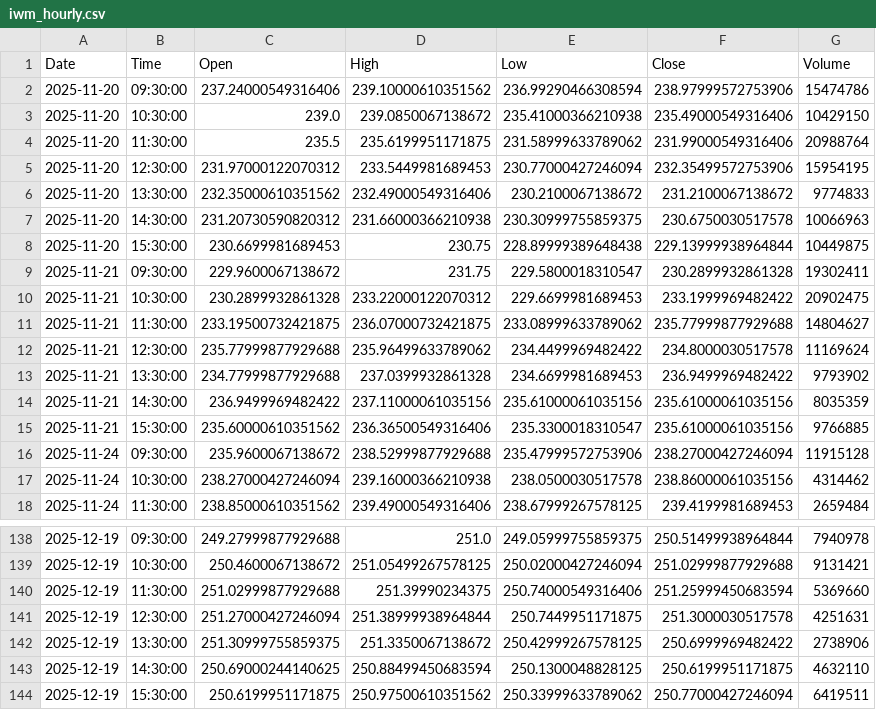
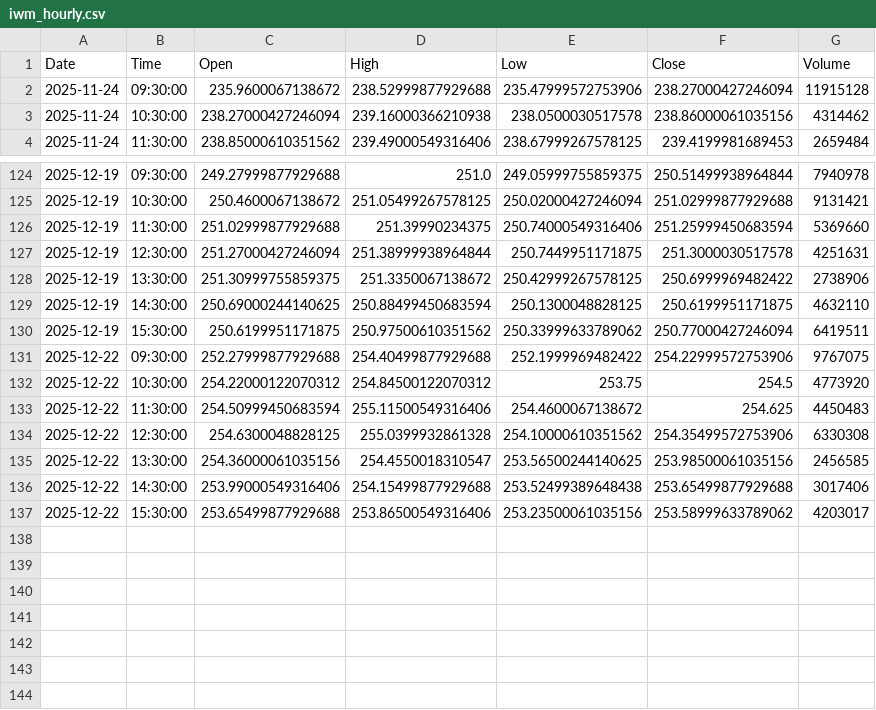
Before and after one commit to jonsflow/risk-divergence, a CSV file: data/iwm_hourly.csv, drawn as a sheet; only a part is shown, gaps mark what is left out; removed rows and columns are numbered as before the commit, all else as after; the diff names each change by its address in the sheet, - before the commit and + after, or states it on an @@ line.

```diff
--- a/data/iwm_hourly.csv
+++ b/data/iwm_hourly.csv
-row 2: 2025-11-20 | 09:30:00 | 237.24000549316406 | 239.10000610351562 | 236.99290466308594 | 238.97999572753906 | 15474786
-row 3: 2025-11-20 | 10:30:00 | 239.0 | 239.0850067138672 | 235.41000366210938 | 235.49000549316406 | 10429150
-row 4: 2025-11-20 | 11:30:00 | 235.5 | 235.6199951171875 | 231.58999633789062 | 231.99000549316406 | 20988764
-row 5: 2025-11-20 | 12:30:00 | 231.97000122070312 | 233.5449981689453 | 230.77000427246094 | 232.35499572753906 | 15954195
-row 6: 2025-11-20 | 13:30:00 | 232.35000610351562 | 232.49000549316406 | 230.2100067138672 | 231.2100067138672 | 9774833
-row 7: 2025-11-20 | 14:30:00 | 231.20730590820312 | 231.66000366210938 | 230.30999755859375 | 230.6750030517578 | 10066963
-row 8: 2025-11-20 | 15:30:00 | 230.6699981689453 | 230.75 | 228.89999389648438 | 229.13999938964844 | 10449875
-row 9: 2025-11-21 | 09:30:00 | 229.9600067138672 | 231.75 | 229.5800018310547 | 230.2899932861328 | 19302411
-row 10: 2025-11-21 | 10:30:00 | 230.2899932861328 | 233.22000122070312 | 229.6699981689453 | 233.1999969482422 | 20902475
-row 11: 2025-11-21 | 11:30:00 | 233.19500732421875 | 236.07000732421875 | 233.08999633789062 | 235.77999877929688 | 14804627
-row 12: 2025-11-21 | 12:30:00 | 235.77999877929688 | 235.96499633789062 | 234.4499969482422 | 234.8000030517578 | 11169624
-row 13: 2025-11-21 | 13:30:00 | 234.77999877929688 | 237.0399932861328 | 234.6699981689453 | 236.9499969482422 | 9793902
-row 14: 2025-11-21 | 14:30:00 | 236.9499969482422 | 237.11000061035156 | 235.61000061035156 | 235.61000061035156 | 8035359
-row 15: 2025-11-21 | 15:30:00 | 235.60000610351562 | 236.36500549316406 | 235.3300018310547 | 235.61000061035156 | 9766885
+row 131: 2025-12-22 | 09:30:00 | 252.27999877929688 | 254.40499877929688 | 252.1999969482422 | 254.22999572753906 | 9767075
+row 132: 2025-12-22 | 10:30:00 | 254.22000122070312 | 254.84500122070312 | 253.75 | 254.5 | 4773920
+row 133: 2025-12-22 | 11:30:00 | 254.50999450683594 | 255.11500549316406 | 254.4600067138672 | 254.625 | 4450483
+row 134: 2025-12-22 | 12:30:00 | 254.6300048828125 | 255.0399932861328 | 254.10000610351562 | 254.35499572753906 | 6330308
+row 135: 2025-12-22 | 13:30:00 | 254.36000061035156 | 254.4550018310547 | 253.56500244140625 | 253.98500061035156 | 2456585
+row 136: 2025-12-22 | 14:30:00 | 253.99000549316406 | 254.15499877929688 | 253.52499389648438 | 253.65499877929688 | 3017406
+row 137: 2025-12-22 | 15:30:00 | 253.65499877929688 | 253.86500549316406 | 253.23500061035156 | 253.58999633789062 | 4203017
```
Also changed, not shown: data/gld_hourly.csv, data/hyg_hourly.csv, 13 other files.
